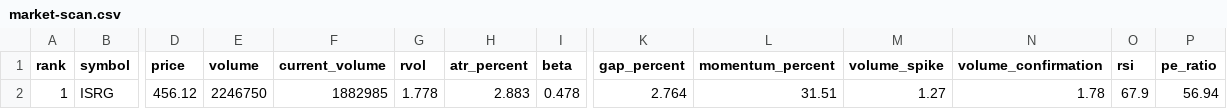
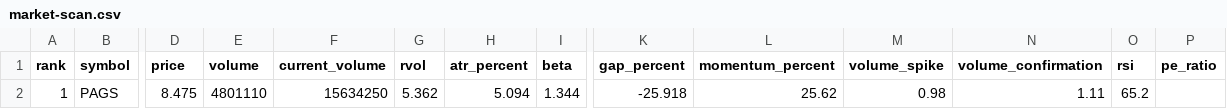
Before and after one commit to kJithender/market-scanner, a CSV file: reports/market-scan.csv, drawn as a sheet; only a part is shown, gaps mark what is left out; removed rows and columns are numbered as before the commit, all else as after; rows hold the shown columns only; the diff names each change by its address in the sheet, - before the commit and + after, or states it on an @@ line.

```diff
--- a/reports/market-scan.csv
+++ b/reports/market-scan.csv
-row 2: 1 | ISRG | 456.12 | 2246750 | 1882985 | 1.778 | 2.883 | 0.478 | 2.764 | 31.51 | 1.27 | 1.78 | 67.9 | 56.94
+row 2: 1 | PAGS | 8.475 | 4801110 | 15634250 | 5.362 | 5.094 | 1.344 | -25.918 | 25.62 | 0.98 | 1.11 | 65.2
```
Also changed, not shown: 3 other files.
